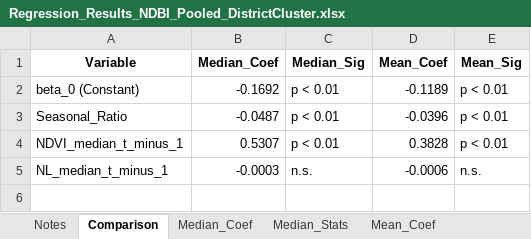
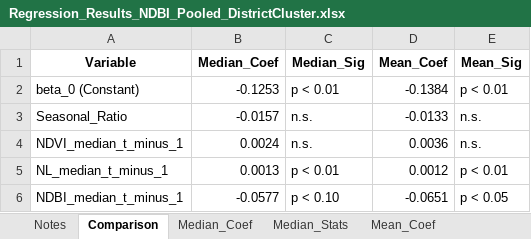
Before and after one commit to shreya12836/flood-economic-impact-eastern-india, an Excel workbook: outputs/tables/Regression_Results_NDBI_Pooled_DistrictCluster.xlsx, sheet Comparison, drawn as a sheet; values as stored, in another font and other column widths than the file's, no borders; the diff names each change by its address in the sheet, - before the commit and + after, or states it on an @@ line.

```diff
--- a/outputs/tables/Regression_Results_NDBI_Pooled_DistrictCluster.xlsx (sheet Comparison)
+++ b/outputs/tables/Regression_Results_NDBI_Pooled_DistrictCluster.xlsx (sheet Comparison)
-B2 (Median_Coef): -0.1692
+B2 (Median_Coef): -0.1253
-D2 (Mean_Coef): -0.1189
+D2 (Mean_Coef): -0.1384
-B3 (Median_Coef): -0.0487
+B3 (Median_Coef): -0.0157
-C3:C4 (Median_Sig): p < 0.01
+C3:C4 (Median_Sig): n.s.
-D3 (Mean_Coef): -0.0396
+D3 (Mean_Coef): -0.0133
-E3:E4 (Mean_Sig): p < 0.01
+E3:E4 (Mean_Sig): n.s.
-B4 (Median_Coef): 0.5307
+B4 (Median_Coef): 0.0024
-D4 (Mean_Coef): 0.3828
+D4 (Mean_Coef): 0.0036
-B5 (Median_Coef): -0.0003
+B5 (Median_Coef): 0.0013
-C5 (Median_Sig): n.s.
+C5 (Median_Sig): p < 0.01
-D5 (Mean_Coef): -0.0006
+D5 (Mean_Coef): 0.0012
-E5 (Mean_Sig): n.s.
+E5 (Mean_Sig): p < 0.01
+row 6: NDBI_median_t_minus_1 | -0.0577 | p < 0.10 | -0.0651 | p < 0.05
```
Also changed, not shown: sheet Mean_Coef, sheet Median_Coef, sheet Mean_Stats, sheet Median_Stats, sheet Notes, outputs/tables/Regression_Results_By_State.xlsx, outputs/tables/Regression_Results_NDBI_By_State.xlsx, 7 other files.
